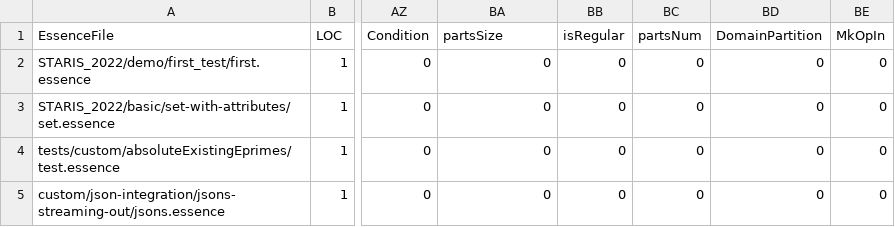
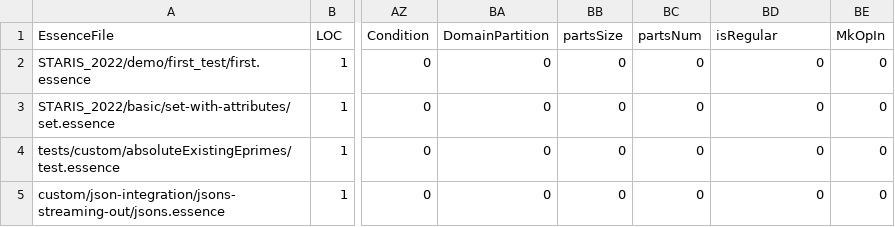
Before and after one commit to hecent/conjure-oxide, a CSV file: tools/essence-feature-usage-stats/data.csv, drawn as a sheet; only a part is shown, gaps mark what is left out; the diff names each change by its address in the sheet, - before the commit and + after, or states it on an @@ line.

Commit message:
Actions: Deploy the essence features usage table 🚀

```diff
--- a/tools/essence-feature-usage-stats/data.csv
+++ b/tools/essence-feature-usage-stats/data.csv
-BA1: partsSize
+BA1: DomainPartition
-BB1: isRegular
+BB1: partsSize
-BD1: DomainPartition
+BD1: isRegular
```
Also changed, not shown: 1 other file.
